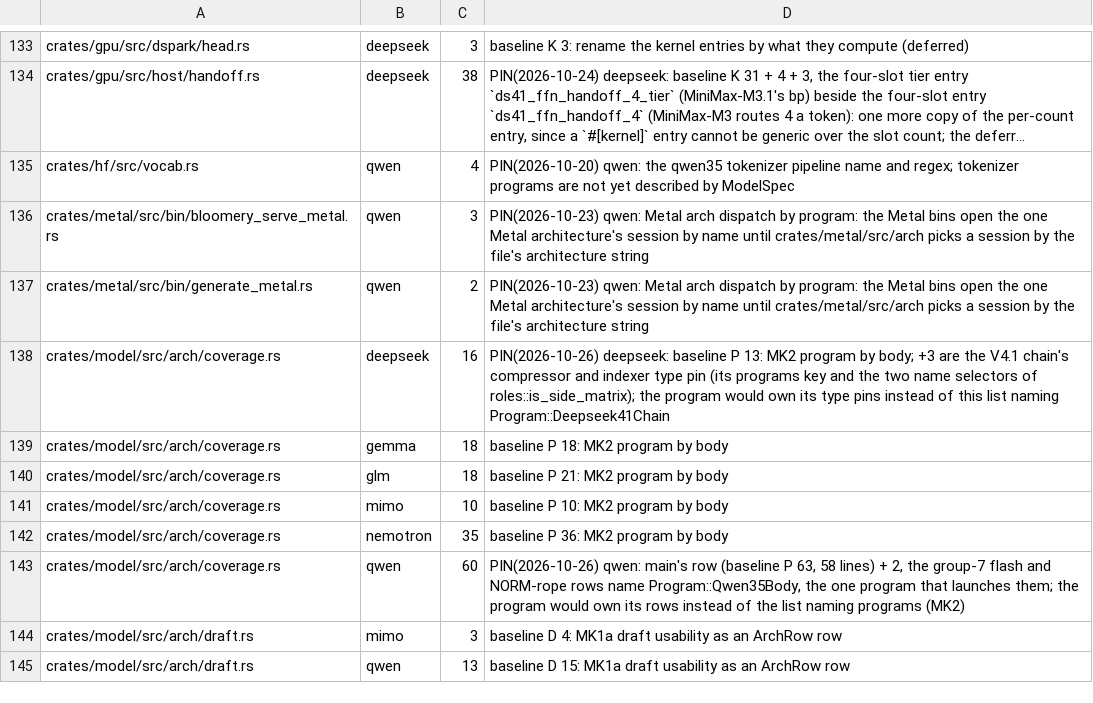
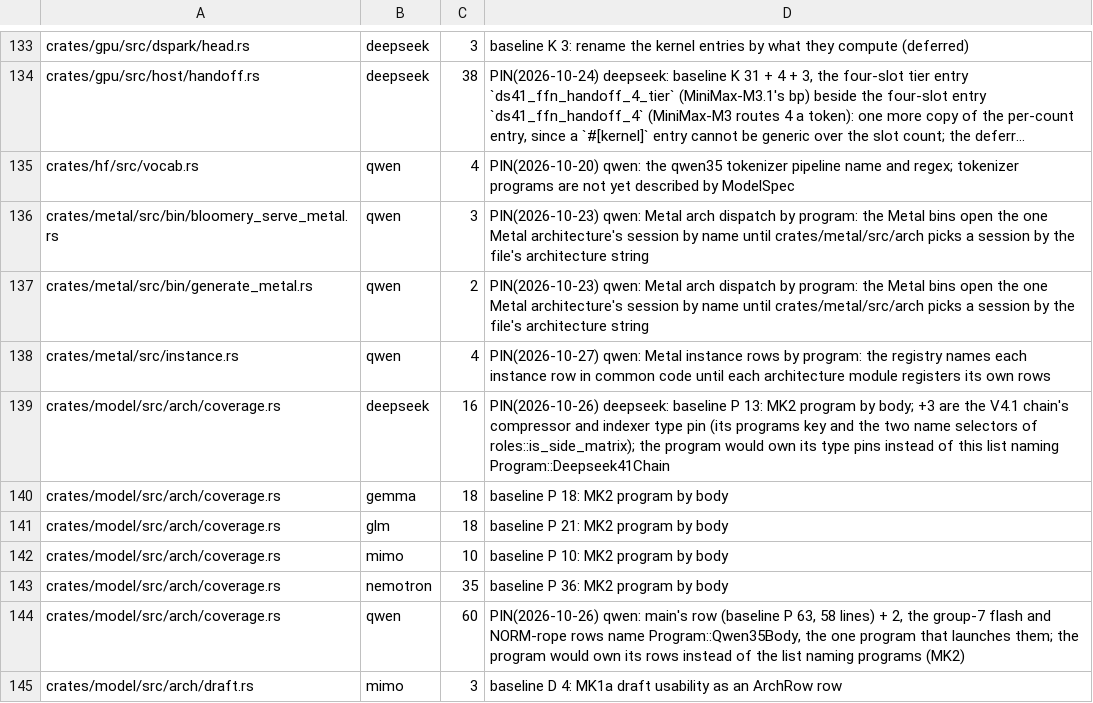
Before and after one commit to Burntgogi/bloomery, a TSV file: tools/model-tax.tsv, drawn as a sheet; only a part is shown, gaps mark what is left out; the shorter side is filled out with more unchanged rows; long unchanged cells end in ….

```diff
--- a/tools/model-tax.tsv
+++ b/tools/model-tax.tsv
@@ -137,2 +137,3 @@ crates/metal/src/bin/bloomery_serve_metal.rs	qwen	3	PIN(2026-10-23) qwen: Metal
 crates/metal/src/bin/generate_metal.rs	qwen	2	PIN(2026-10-23) qwen: Metal arch dispatch by program: the Metal bins open the one Metal architecture's session by name until crates/metal/src/arch picks a session by the file's architecture string
+crates/metal/src/instance.rs	qwen	4	PIN(2026-10-27) qwen: Metal instance rows by program: the registry names each instance row in common code until each architecture module registers its own rows
 crates/model/src/arch/coverage.rs	deepseek	16	PIN(2026-10-26) deepseek: baseline P 13: MK2 program by body; +3 are the V4.1 chain's compressor and indexer type pin (its programs key and the two name selectors of roles::is_side_matrix); the program would own its type pins instead of this list naming Program::Deepseek41Chain
```
